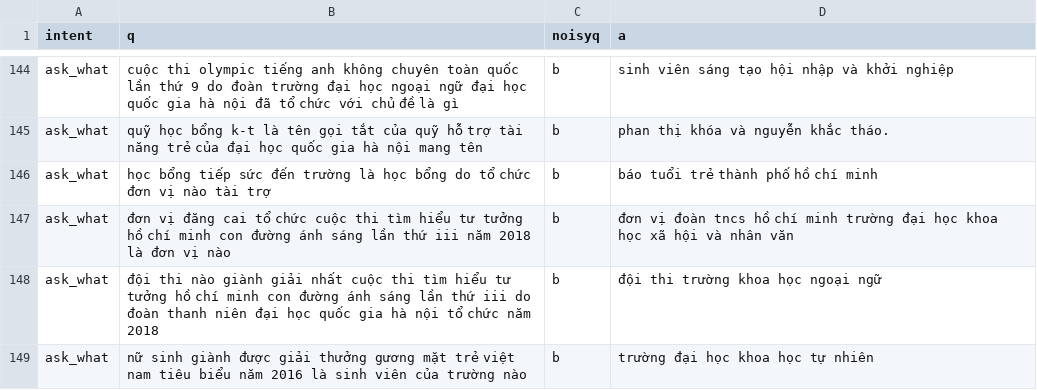
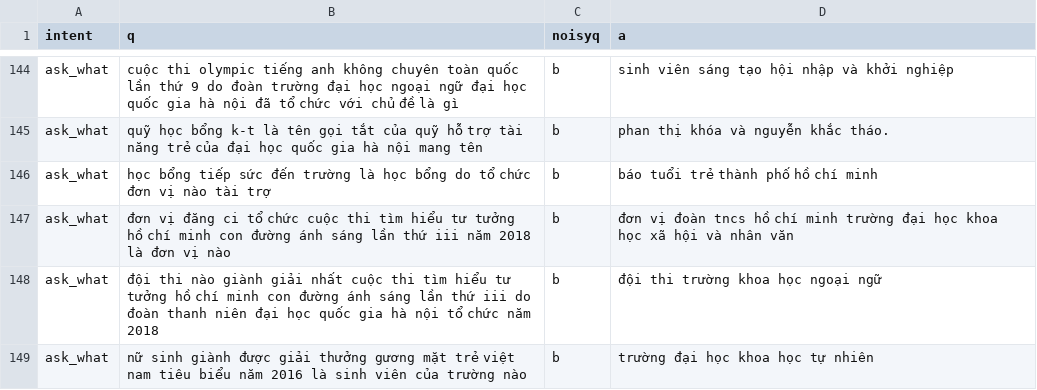
Before and after one commit to trieuhoangan/chu_bot_source, a CSV file: chubot/usingdata/ask_what.csv, drawn as a sheet; only a part is shown, gaps mark what is left out.

```diff
--- a/chubot/usingdata/ask_what.csv
+++ b/chubot/usingdata/ask_what.csv
@@ -146,3 +146,3 @@ ask_what, quỹ học bổng k-t là tên gọi tắt của quỹ hỗ trợ tà
 ask_what, học bổng tiếp sức đến trường là học bổng do tổ chức  đơn vị nào tài trợ, b, báo tuổi trẻ thành phố hồ chí minh
-ask_what, đơn vị đăng cai tổ chức cuộc thi tìm hiểu tư tưởng hồ chí minh con đường ánh sáng lần thứ iii năm 2018 là đơn vị nào , b, đơn vị đoàn tncs hồ chí minh trường đại học khoa học xã hội và nhân văn
+ask_what, đơn vị đăng ci tổ chức cuộc thi tìm hiểu tư tưởng hồ chí minh con đường ánh sáng lần thứ iii năm 2018 là đơn vị nào , b, đơn vị đoàn tncs hồ chí minh trường đại học khoa học xã hội và nhân văn
 ask_what, đội thi nào giành giải nhất cuộc thi tìm hiểu tư tưởng hồ chí minh con đường ánh sáng lần thứ iii do đoàn thanh niên  đại học quốc gia hà nội tổ chức năm 2018 , b, đội thi trường khoa học ngoại ngữ
```
Also changed, not shown: chubot/data/data_function/creat_trainning_data/presentation.csv, 1 other file.
